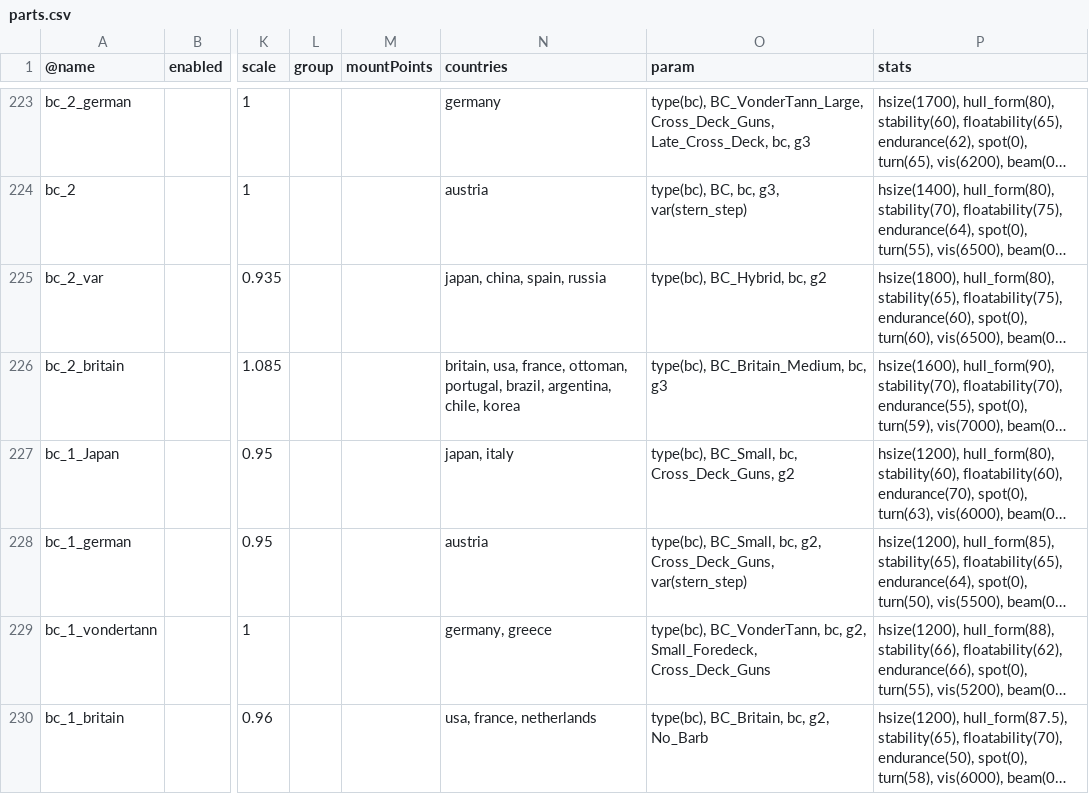
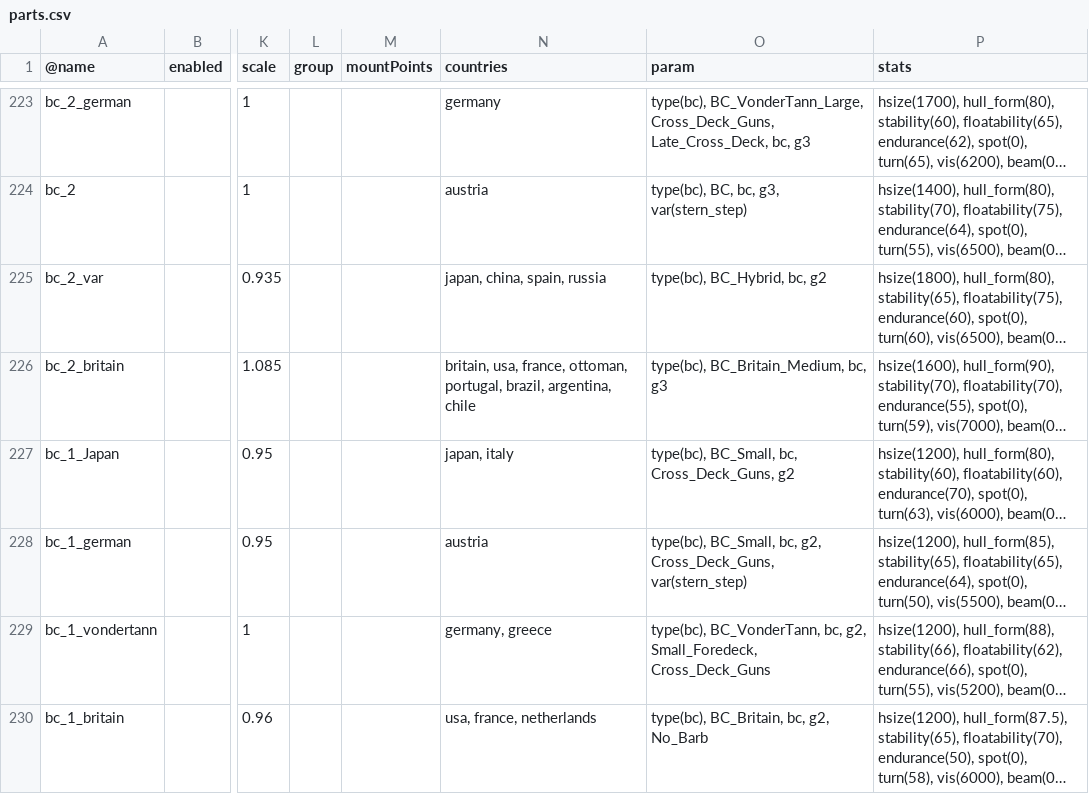
Before and after one commit to brothermunro/Dreadnought-Improvement-Project, a CSV file: parts.csv, drawn as a sheet; only a part is shown, gaps mark what is left out; long unchanged cells end in …; the diff covers the shown part only; the diff names each change by its address in the sheet, - before the commit and + after, or states it on an @@ line.

```diff
--- a/parts.csv
+++ b/parts.csv
-N226 (countries): …brazil, argentina, chile, korea
+N226 (countries): …brazil, argentina, chile
```
Also changed, not shown: 51 edited cells elsewhere in this file.
